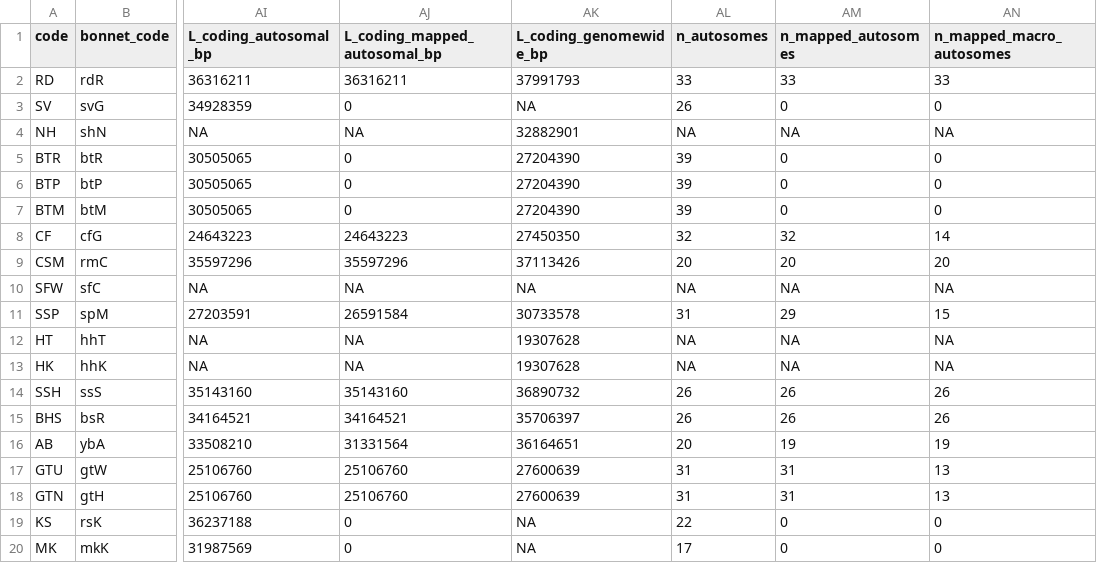
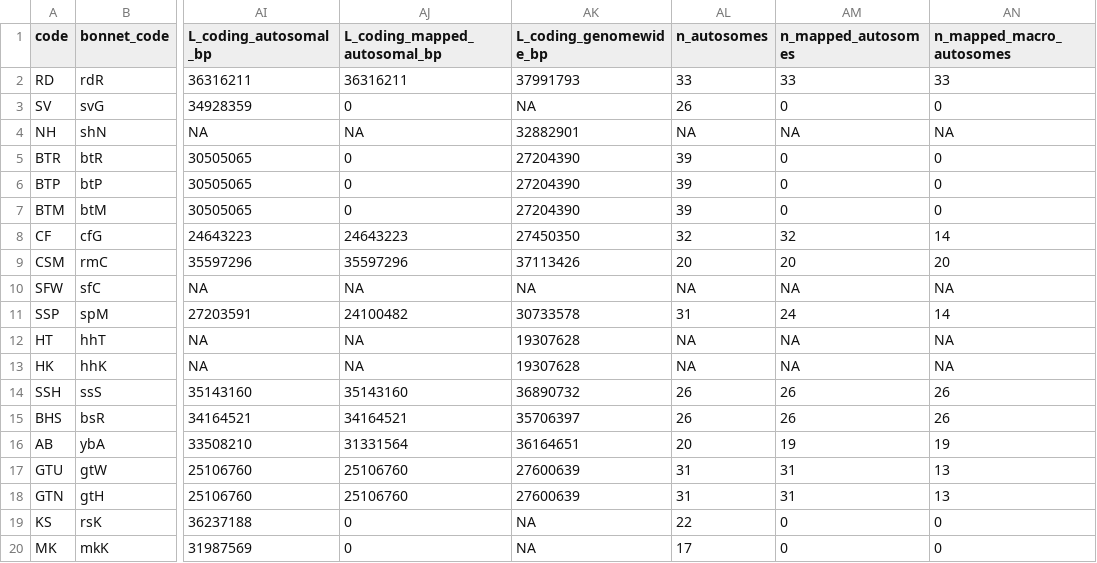
Before and after one commit to mawassw/va-neutral-diversity, a CSV file: data/processed/populations.csv, drawn as a sheet; only a part is shown, gaps mark what is left out; the diff names each change by its address in the sheet, - before the commit and + after, or states it on an @@ line.

```diff
--- a/data/processed/populations.csv
+++ b/data/processed/populations.csv
-AJ11 (L_coding_mapped_autosomal_bp): 26591584
+AJ11 (L_coding_mapped_autosomal_bp): 24100482
-AM11 (n_mapped_autosomes): 29
+AM11 (n_mapped_autosomes): 24
-AN11 (n_mapped_macro_autosomes): 15
+AN11 (n_mapped_macro_autosomes): 14
```
Also changed, not shown: data/processed/chromosomes.csv, data/processed/diversity_census.csv, 31 other files.
